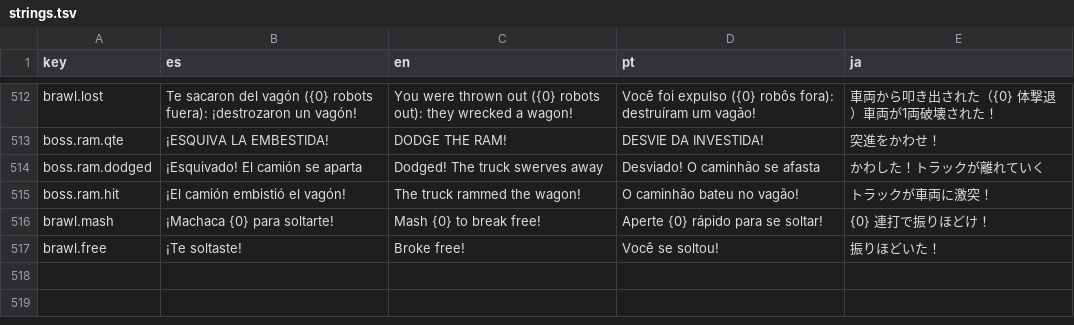
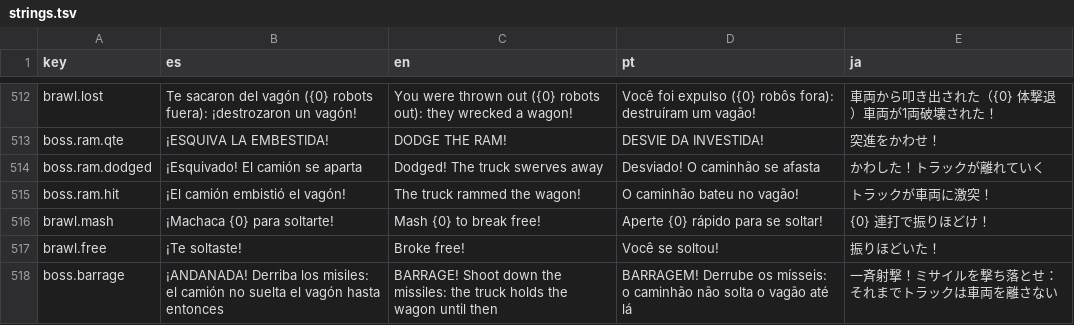
Before and after one commit to LeWarres/waifuab, a TSV file: Assets/Localization/strings.tsv, drawn as a sheet; only a part is shown, gaps mark what is left out; the diff names each change by its address in the sheet, - before the commit and + after, or states it on an @@ line.

```diff
--- a/Assets/Localization/strings.tsv
+++ b/Assets/Localization/strings.tsv
+row 518: boss.barrage | ¡ANDANADA! Derriba los misiles: el camión no suelta el vagón hasta entonces | BARRAGE! Shoot down the missiles: the truck holds the wagon until then | BARRAGEM! Derrube os mísseis: o caminhão não solta o vagão até lá | 一斉射撃！ミサイルを撃ち落とせ：それまでトラックは車両を離さない
```
Also changed, not shown: 13 other files.
